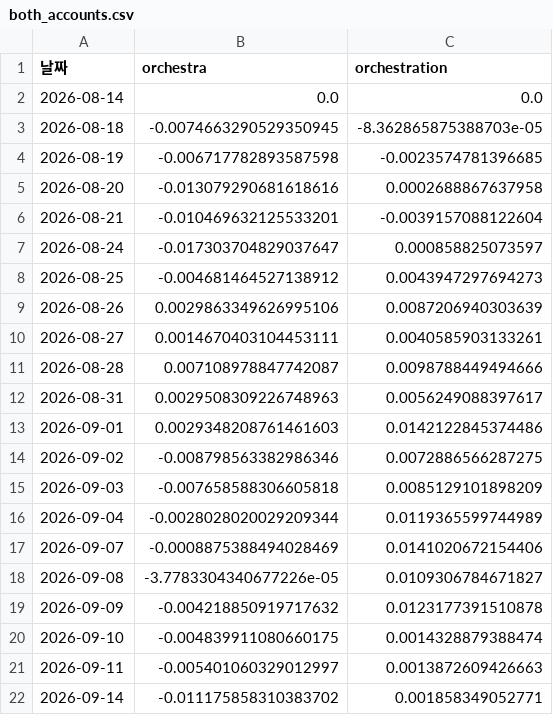
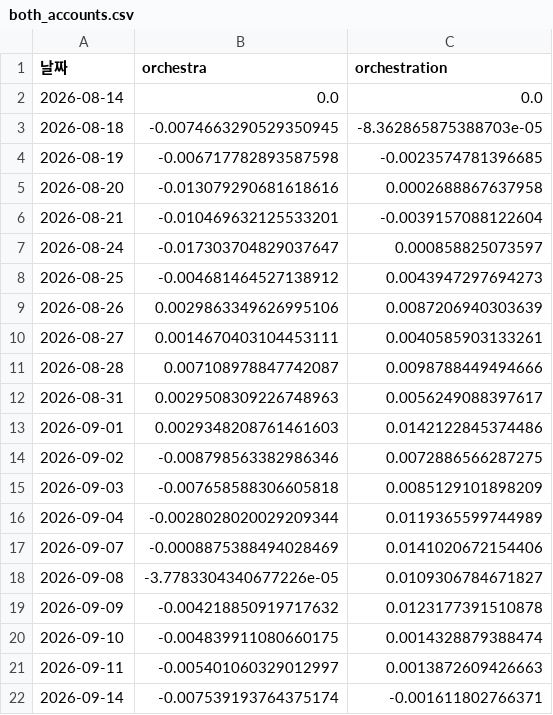
Before and after one commit to frel7022-png/orchestra, a CSV file: both_accounts.csv, drawn as a sheet.

```diff
--- a/both_accounts.csv
+++ b/both_accounts.csv
@@ -21,2 +21,2 @@
 2026-09-11,-0.005401060329012997,0.0013872609426663
-2026-09-14,-0.011175858310383702,0.001858349052771
+2026-09-14,-0.007539193764375174,-0.001611802766371
```
Also changed, not shown: claude_daily_notes.csv, portfolio_data.csv, 8 other files.
